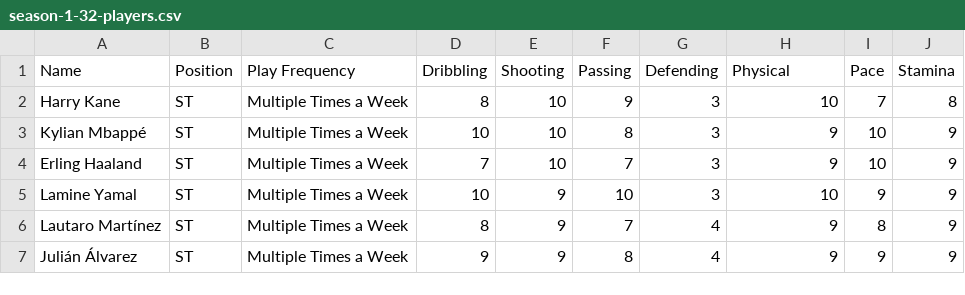
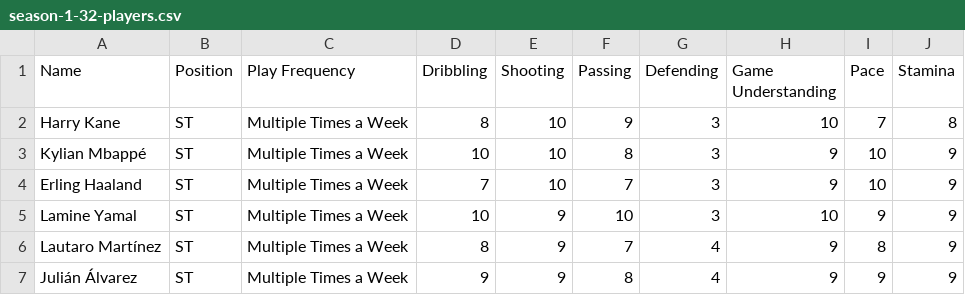
Before and after one commit to Hembrom/auctionEngine, a CSV file: data/season-1-32-players.csv, drawn as a sheet; only a part is shown.

Commit message:
Fix Game Understanding player schema

```diff
--- a/data/season-1-32-players.csv
+++ b/data/season-1-32-players.csv
@@ -1,2 +1,2 @@
-Name,Position,Play Frequency,Dribbling,Shooting,Passing,Defending,Physical,Pace,Stamina
+Name,Position,Play Frequency,Dribbling,Shooting,Passing,Defending,Game Understanding,Pace,Stamina
 Harry Kane,ST,Multiple Times a Week,8,10,9,3,10,7,8
```
Also changed, not shown: sample-players.csv, 4 other files.
